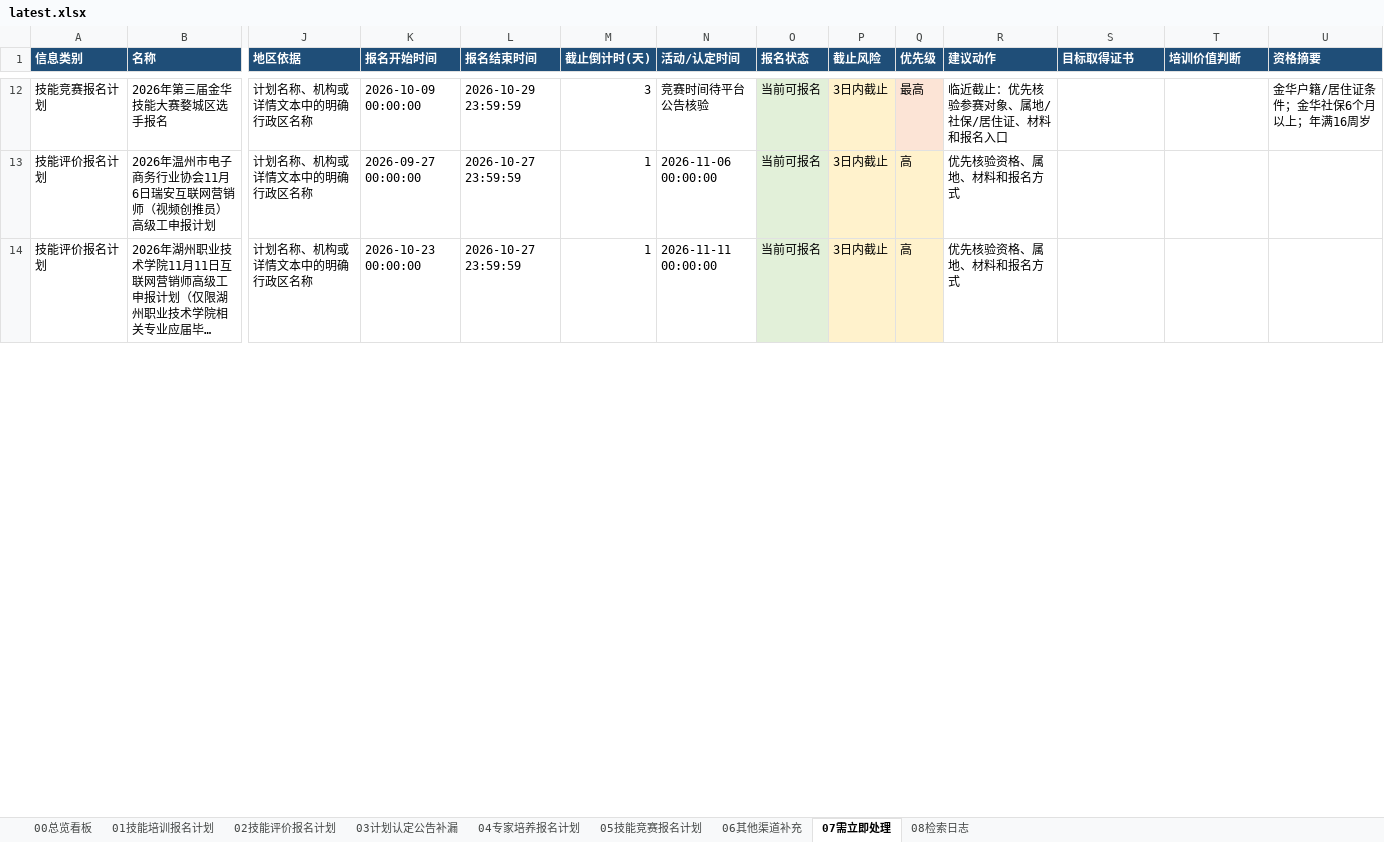
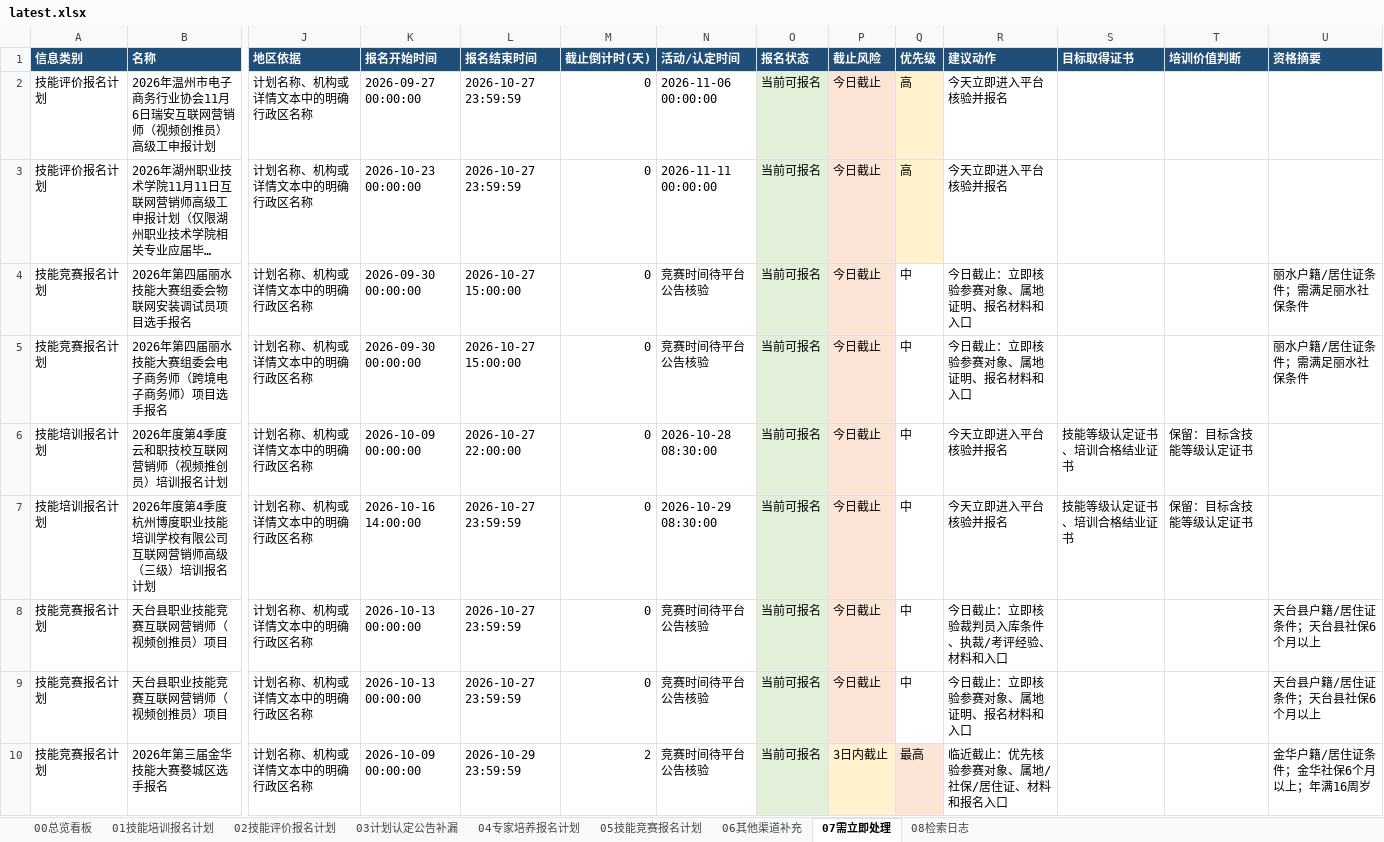
Before and after one commit to Juesann/zhejiang-skill-daily, an Excel workbook: latest.xlsx, sheet 07需立即处理, drawn as a sheet; only a part is shown, gaps mark what is left out; long unchanged cells end in …; values as stored, in another font and other column widths than the file's, no borders; removed rows and columns are numbered as before the commit, all else as after; rows hold the shown columns only; the diff covers the shown part only; the diff names each change by its address in the sheet, - before the commit and + after, or states it on an @@ line.

```diff
--- a/latest.xlsx (sheet 07需立即处理)
+++ b/latest.xlsx (sheet 07需立即处理)
-row 12: 技能竞赛报名计划 | 2026年第三届金华技能大赛婺城区选手报名 | 计划名称、机构或详情文本中的明确行政区名称 | 2026-10-09 00:00:00 | 2026-10-29 23:59:59 | 3 | 竞赛时间待平台公告核验 | 当前可报名 | 3日内截止 | 最高 | 临近截止：优先核验参赛对象、属地/社保/居住证、材料和报名入口 |  |  | 金华户籍/居住证条件；金华社保6个月以上；年满16周岁
-M2:M3 (截止倒计时(天)): 1
+M2:M3 (截止倒计时(天)): 0
-P2:P3 (截止风险): 3日内截止
+P2:P3 (截止风险): 今日截止
-R2:R3 (建议动作): 优先核验资格、属地、材料和报名方式
+R2:R3 (建议动作): 今天立即进入平台核验并报名
+row 4: 技能竞赛报名计划 | 2026年第四届丽水技能大赛组委会物联网安装调试员项目选手报名 | 计划名称、机构或详情文本中的明确行政区名称 | 2026-09-30 00:00:00 | 2026-10-27 15:00:00 | 0 | 竞赛时间待平台公告核验 | 当前可报名 | 今日截止 | 中 | 今日截止：立即核验参赛对象、属地证明、报名材料和入口 |  |  | 丽水户籍/居住证条件；需满足丽水社保条件
+row 5: 技能竞赛报名计划 | 2026年第四届丽水技能大赛组委会电子商务师（跨境电子商务师）项目选手报名 | 计划名称、机构或详情文本中的明确行政区名称 | 2026-09-30 00:00:00 | 2026-10-27 15:00:00 | 0 | 竞赛时间待平台公告核验 | 当前可报名 | 今日截止 | 中 | 今日截止：立即核验参赛对象、属地证明、报名材料和入口 |  |  | 丽水户籍/居住证条件；需满足丽水社保条件
+row 6: 技能培训报名计划 | 2026年度第4季度云和职技校互联网营销师（视频推创员）培训报名计划 | 计划名称、机构或详情文本中的明确行政区名称 | 2026-10-09 00:00:00 | 2026-10-27 22:00:00 | 0 | 2026-10-28 08:30:00 | 当前可报名 | 今日截止 | 中 | 今天立即进入平台核验并报名 | 技能等级认定证书、培训合格结业证书 | 保留：目标含技能等级认定证书
+row 7: 技能培训报名计划 | 2026年度第4季度杭州博度职业技能培训学校有限公司互联网营销师高级（三级）培训报名计划 | 计划名称、机构或详情文本中的明确行政区名称 | 2026-10-16 14:00:00 | 2026-10-27 23:59:59 | 0 | 2026-10-29 08:30:00 | 当前可报名 | 今日截止 | 中 | 今天立即进入平台核验并报名 | 技能等级认定证书、培训合格结业证书 | 保留：目标含技能等级认定证书
+row 8: 技能竞赛报名计划 | 天台县职业技能竞赛互联网营销师（视频创推员）项目 | 计划名称、机构或详情文本中的明确行政区名称 | 2026-10-13 00:00:00 | 2026-10-27 23:59:59 | 0 | 竞赛时间待平台公告核验 | 当前可报名 | 今日截止 | 中 | 今日截止：立即核验裁判员入库条件、执裁/考评经验、材料和入口 |  |  | 天台县户籍/居住证条件；天台县社保6个月以上
+row 9: 技能竞赛报名计划 | 天台县职业技能竞赛互联网营销师（视频创推员）项目 | 计划名称、机构或详情文本中的明确行政区名称 | 2026-10-13 00:00:00 | 2026-10-27 23:59:59 | 0 | 竞赛时间待平台公告核验 | 当前可报名 | 今日截止 | 中 | 今日截止：立即核验参赛对象、属地证明、报名材料和入口 |  |  | 天台县户籍/居住证条件；天台县社保6个月以上
+row 10: 技能竞赛报名计划 | 2026年第三届金华技能大赛婺城区选手报名 | 计划名称、机构或详情文本中的明确行政区名称 | 2026-10-09 00:00:00 | 2026-10-29 23:59:59 | 2 | 竞赛时间待平台公告核验 | 当前可报名 | 3日内截止 | 最高 | 临近截止：优先核验参赛对象、属地/社保/居住证、材料和报名入口 |  |  | 金华户籍/居住证条件；金华社保6个月以上；年满16周岁
```
Also changed, not shown: 17 added rows, 14 removed rows, 66 edited cells and cell formats elsewhere in this sheet, sheet 02技能评价报名计划, sheet 01技能培训报名计划, sheet 05技能竞赛报名计划, sheet 08检索日志, sheet 00总览看板, 3 other files.
